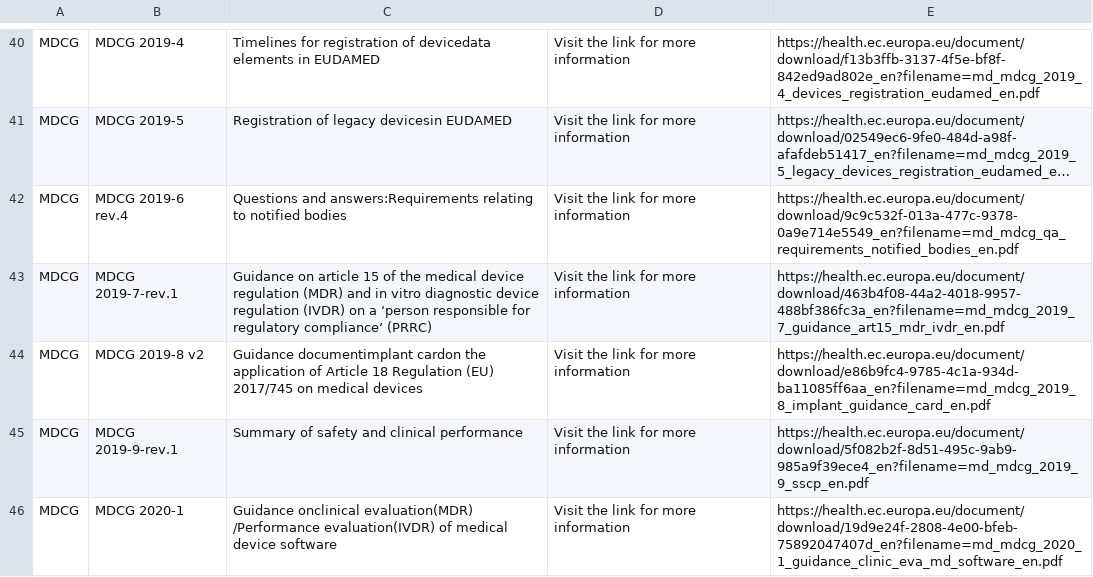
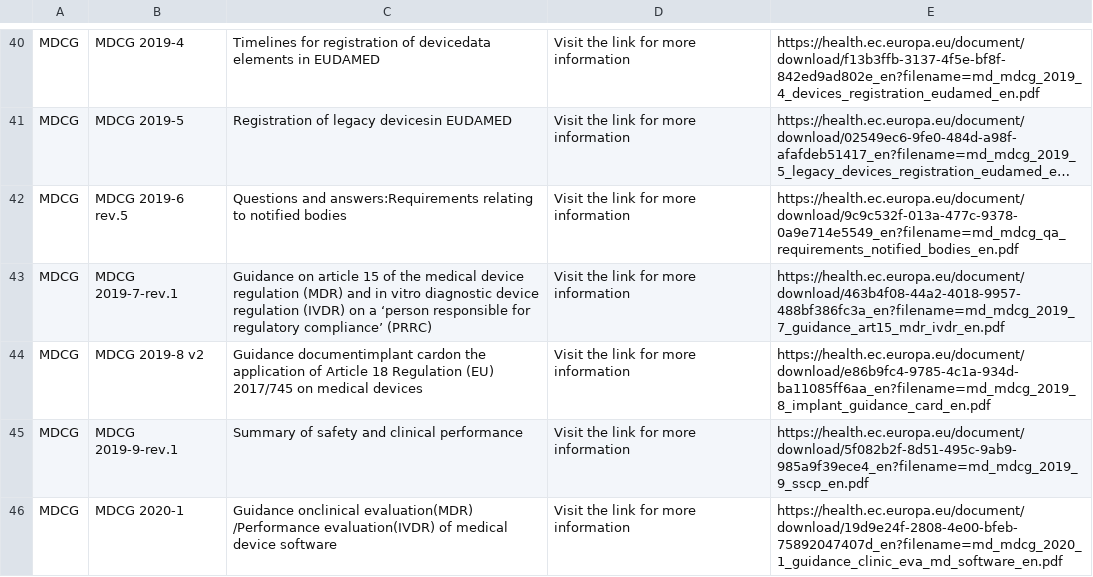
Before and after one commit to MartinCKing/Standards-Selector, a CSV file: Guidance_MDCG.csv, drawn as a sheet; only a part is shown, gaps mark what is left out; long unchanged cells end in …; the diff names each change by its address in the sheet, - before the commit and + after, or states it on an @@ line.

Commit message:
Update Guidance_MDCG.csv

```diff
--- a/Guidance_MDCG.csv
+++ b/Guidance_MDCG.csv
-B42: MDCG 2019-6 rev.4
+B42: MDCG 2019-6 rev.5
```
